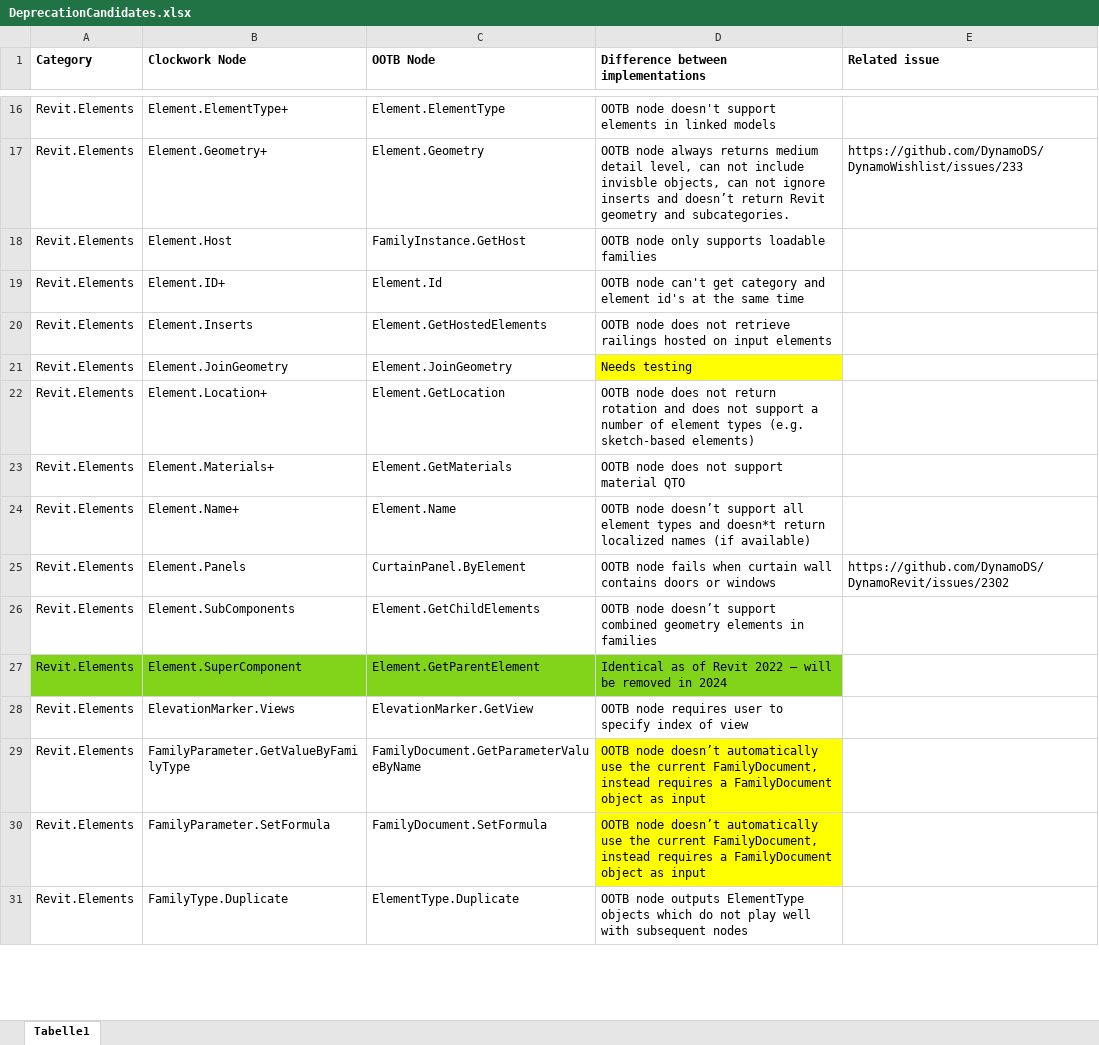
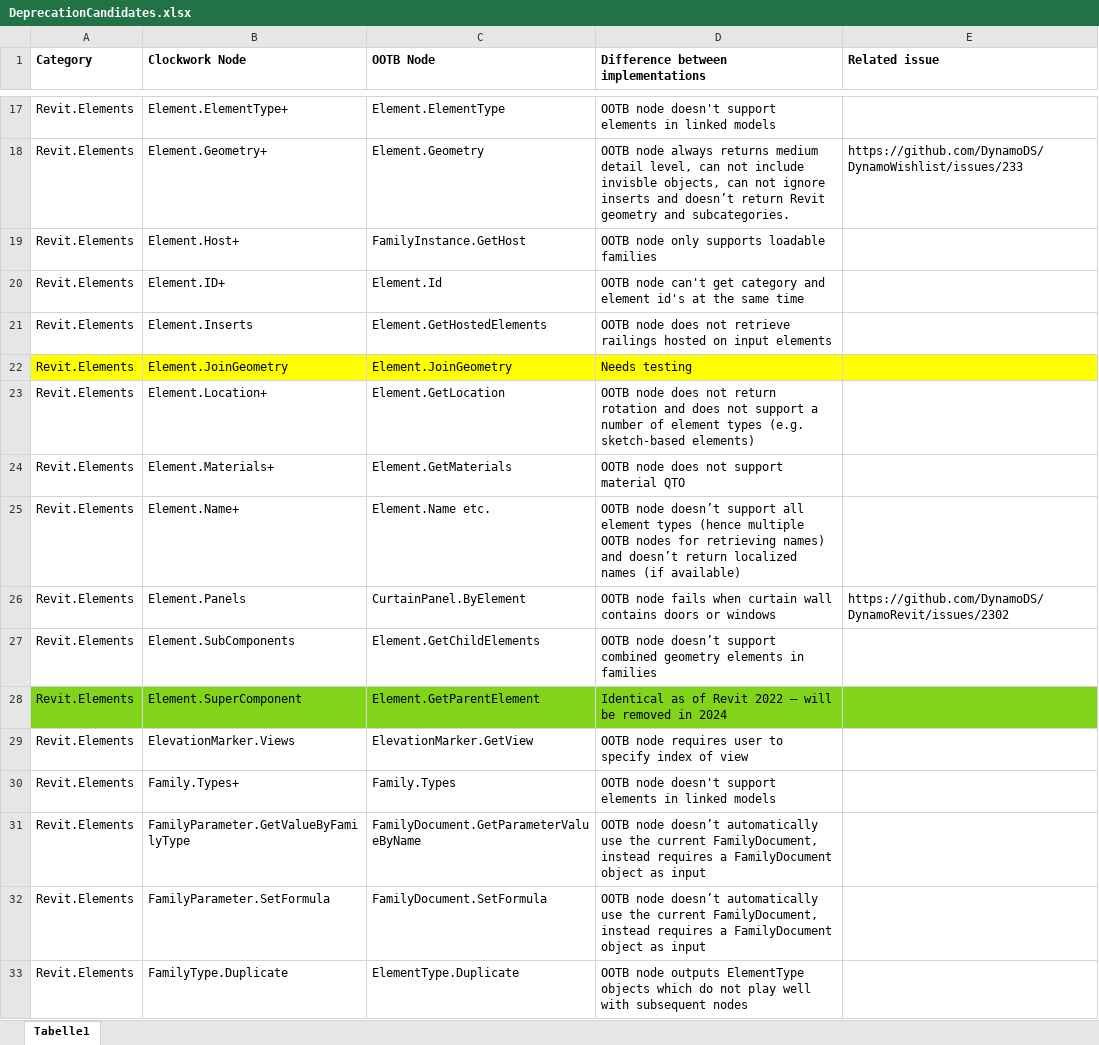
Before and after one commit to andydandy74/ClockworkForDynamo, an Excel workbook: DeprecationCandidates.xlsx, sheet Tabelle1, drawn as a sheet; only a part is shown, gaps mark what is left out; values as stored, in another font and other column widths than the file's, no borders; charts and pictures not drawn; addresses are those after the commit; the diff covers the shown part only; the diff names each change by its address in the sheet, - before the commit and + after, or states it on an @@ line.

Commit message:
#187

```diff
--- a/DeprecationCandidates.xlsx (sheet Tabelle1)
+++ b/DeprecationCandidates.xlsx (sheet Tabelle1)
-B19 (Clockwork Node): Element.Host
+B19 (Clockwork Node): Element.Host+
-A22:C22 fill: none
+A22:C22 fill: #FFFF00
-E22 fill: none
+E22 fill: #FFFF00
-C25 (OOTB Node): Element.Name
+C25 (OOTB Node): Element.Name etc.
-D25: …element types and doesn*t return localized…
+D25: …element types (hence multiple OOTB nodes for retrieving names) and doesn’t return localized…
-E28 fill: none
+E28 fill: #81D41A
+row 30: Revit.Elements | Family.Types+ | Family.Types | OOTB node doesn't support elements in linked models
-D31:D32 fill: #FFFF00
+D31:D32 fill: none
```
Also changed, not shown: 9 added rows, 1 removed row, 1 edited cell and cell formats elsewhere in this sheet.
